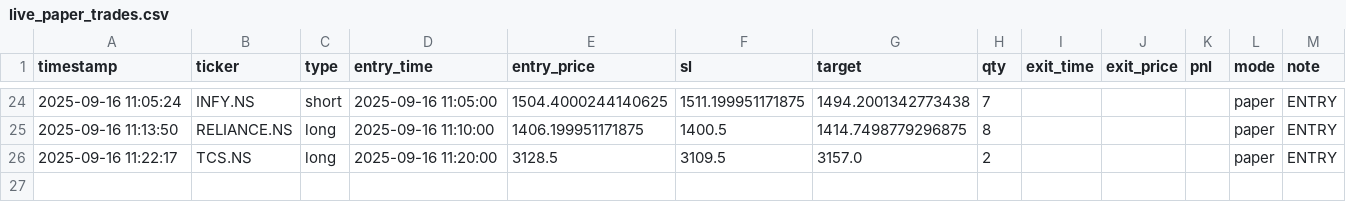
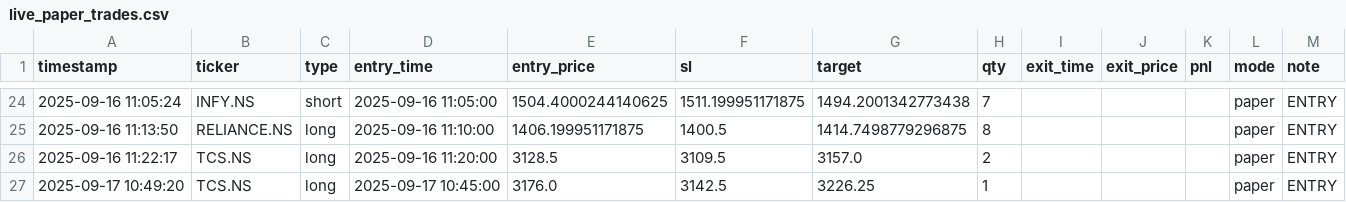
Before and after one commit to Apoorv-07/Nandi, a CSV file: live_paper_trades.csv, drawn as a sheet; only a part is shown, gaps mark what is left out.

```diff
--- a/live_paper_trades.csv
+++ b/live_paper_trades.csv
@@ -26 +26,2 @@ timestamp,ticker,type,entry_time,entry_price,sl,target,qty,exit_time,exit_price,
 2025-09-16 11:22:17,TCS.NS,long,2025-09-16 11:20:00,3128.5,3109.5,3157.0,2,,,,paper,ENTRY
+2025-09-17 10:49:20,TCS.NS,long,2025-09-17 10:45:00,3176.0,3142.5,3226.25,1,,,,paper,ENTRY
```
Also changed, not shown: 1 other file.
